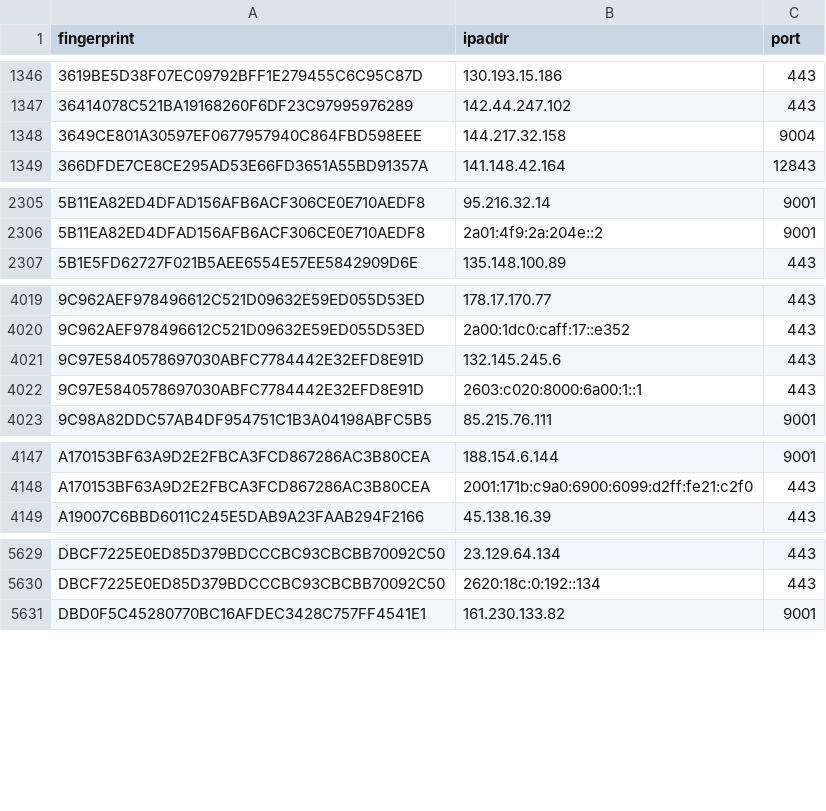
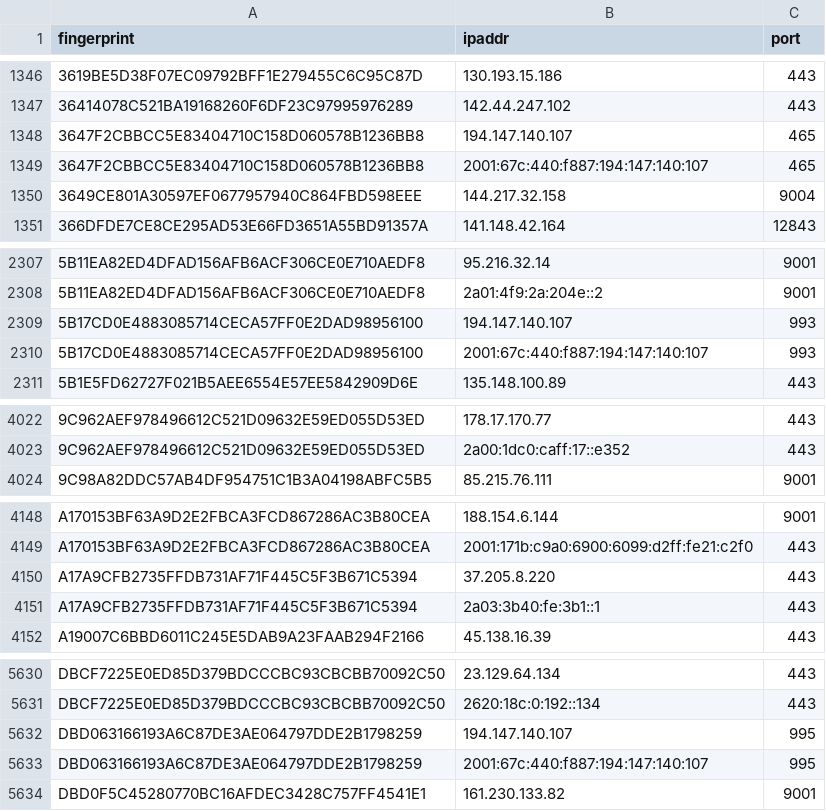
Before and after one commit to alireza-rezaee/tor-nodes, a CSV file: latest.guards.csv, drawn as a sheet; only a part is shown, gaps mark what is left out; removed rows and columns are numbered as before the commit, all else as after; the diff covers the shown part only; the diff names each change by its address in the sheet, - before the commit and + after, or states it on an @@ line.

```diff
--- a/latest.guards.csv
+++ b/latest.guards.csv
+row 1348: 3647F2CBBCC5E83404710C158D060578B1236BB8 | 194.147.140.107 | 465
+row 1349: 3647F2CBBCC5E83404710C158D060578B1236BB8 | 2001:67c:440:f887:194:147:140:107 | 465
+row 2309: 5B17CD0E4883085714CECA57FF0E2DAD98956100 | 194.147.140.107 | 993
+row 2310: 5B17CD0E4883085714CECA57FF0E2DAD98956100 | 2001:67c:440:f887:194:147:140:107 | 993
-row 4021: 9C97E5840578697030ABFC7784442E32EFD8E91D | 132.145.245.6 | 443
-row 4022: 9C97E5840578697030ABFC7784442E32EFD8E91D | 2603:c020:8000:6a00:1::1 | 443
+row 4150: A17A9CFB2735FFDB731AF71F445C5F3B671C5394 | 37.205.8.220 | 443
+row 4151: A17A9CFB2735FFDB731AF71F445C5F3B671C5394 | 2a03:3b40:fe:3b1::1 | 443
+row 5632: DBD063166193A6C87DE3AE064797DDE2B1798259 | 194.147.140.107 | 995
+row 5633: DBD063166193A6C87DE3AE064797DDE2B1798259 | 2001:67c:440:f887:194:147:140:107 | 995
```
Also changed, not shown: 1 added row and 4 removed rows elsewhere in this file, latest.all.csv, latest.exits.csv.
